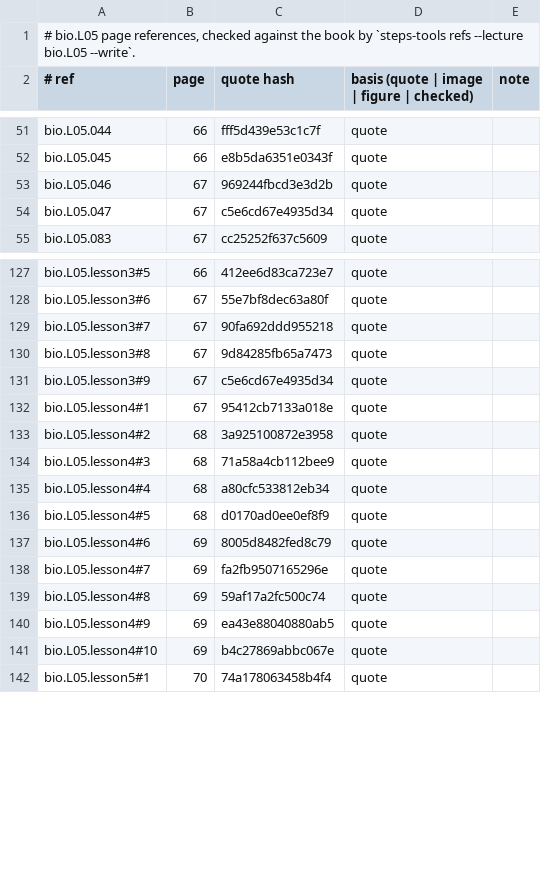
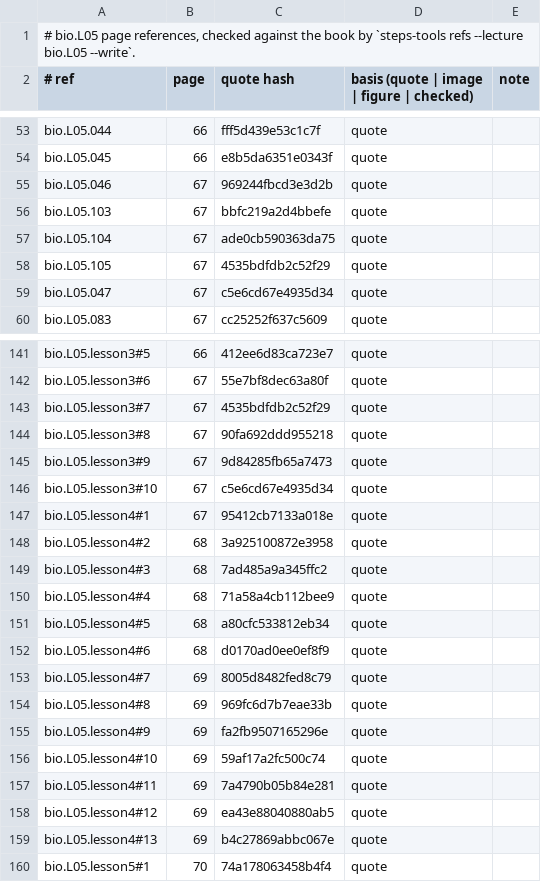
Before and after one commit to MohamedRef/Steps-app, a TSV file: content/book-refs/bio/L05.tsv, drawn as a sheet; only a part is shown, gaps mark what is left out; the diff covers the shown part only.

```diff
--- a/content/book-refs/bio/L05.tsv
+++ b/content/book-refs/bio/L05.tsv
@@ -53,2 +55,5 @@ bio.L05.045	66	e8b5da6351e0343f	quote
 bio.L05.046	67	969244fbcd3e3d2b	quote	
+bio.L05.103	67	bbfc219a2d4bbefe	quote	
+bio.L05.104	67	ade0cb590363da75	quote	
+bio.L05.105	67	4535bdfdb2c52f29	quote	
 bio.L05.047	67	c5e6cd67e4935d34	quote	
@@ -128,15 +142,19 @@ bio.L05.lesson3#5	66	412ee6d83ca723e7	quote
 bio.L05.lesson3#6	67	55e7bf8dec63a80f	quote	
-bio.L05.lesson3#7	67	90fa692ddd955218	quote	
-bio.L05.lesson3#8	67	9d84285fb65a7473	quote	
-bio.L05.lesson3#9	67	c5e6cd67e4935d34	quote	
+bio.L05.lesson3#7	67	4535bdfdb2c52f29	quote	
+bio.L05.lesson3#8	67	90fa692ddd955218	quote	
+bio.L05.lesson3#9	67	9d84285fb65a7473	quote	
+bio.L05.lesson3#10	67	c5e6cd67e4935d34	quote	
 bio.L05.lesson4#1	67	95412cb7133a018e	quote	
 bio.L05.lesson4#2	68	3a925100872e3958	quote	
-bio.L05.lesson4#3	68	71a58a4cb112bee9	quote	
-bio.L05.lesson4#4	68	a80cfc533812eb34	quote	
-bio.L05.lesson4#5	68	d0170ad0ee0ef8f9	quote	
-bio.L05.lesson4#6	69	8005d8482fed8c79	quote	
-bio.L05.lesson4#7	69	fa2fb9507165296e	quote	
-bio.L05.lesson4#8	69	59af17a2fc500c74	quote	
-bio.L05.lesson4#9	69	ea43e88040880ab5	quote	
-bio.L05.lesson4#10	69	b4c27869abbc067e	quote	
+bio.L05.lesson4#3	68	7ad485a9a345ffc2	quote	
+bio.L05.lesson4#4	68	71a58a4cb112bee9	quote	
+bio.L05.lesson4#5	68	a80cfc533812eb34	quote	
+bio.L05.lesson4#6	68	d0170ad0ee0ef8f9	quote	
+bio.L05.lesson4#7	69	8005d8482fed8c79	quote	
+bio.L05.lesson4#8	69	969fc6d7b7eae33b	quote	
+bio.L05.lesson4#9	69	fa2fb9507165296e	quote	
+bio.L05.lesson4#10	69	59af17a2fc500c74	quote	
+bio.L05.lesson4#11	69	7a4790b05b84e281	quote	
+bio.L05.lesson4#12	69	ea43e88040880ab5	quote	
+bio.L05.lesson4#13	69	b4c27869abbc067e	quote	
 bio.L05.lesson5#1	70	74a178063458b4f4	quote	
```
Also changed, not shown: 12 added rows and 3 edited cells elsewhere in this file, 2 other files.
